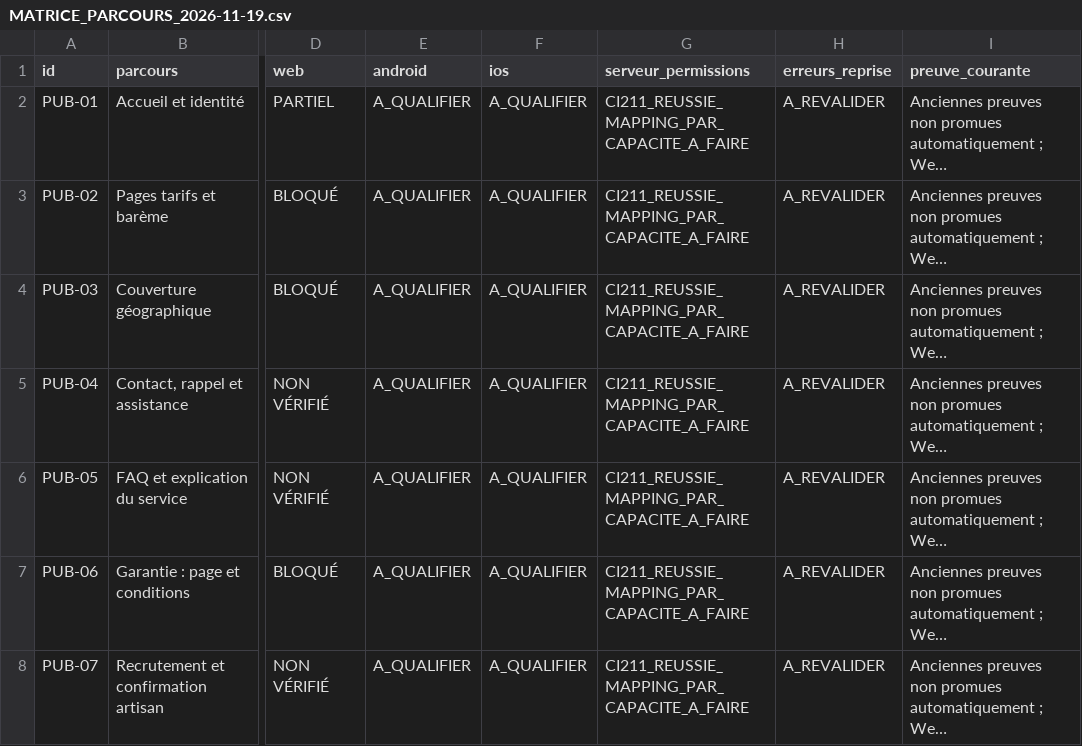
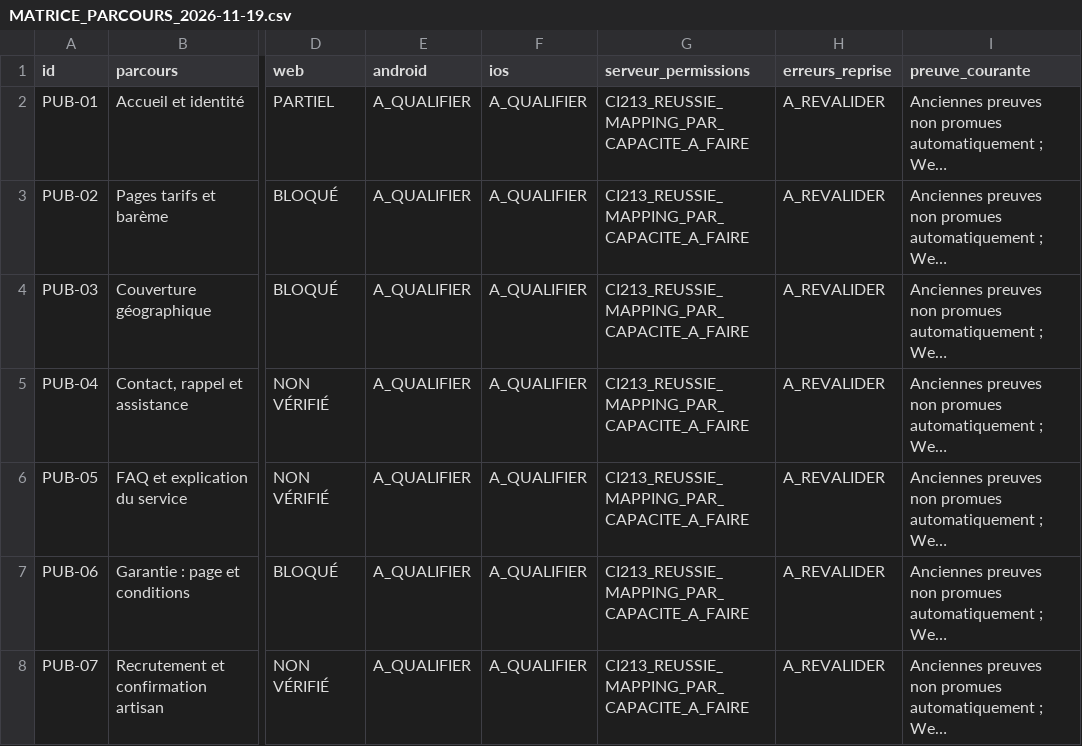
Before and after one commit to claude972/depannage-electricite, a CSV file: docs/qa/MATRICE_PARCOURS_2026-11-19.csv, drawn as a sheet; only a part is shown, gaps mark what is left out; long unchanged cells end in …; the diff covers the shown part only; the diff names each change by its address in the sheet, - before the commit and + after, or states it on an @@ line.

```diff
--- a/docs/qa/MATRICE_PARCOURS_2026-11-19.csv
+++ b/docs/qa/MATRICE_PARCOURS_2026-11-19.csv
-G2:G8 (serveur_permissions): CI211_REUSSIE_MAPPING_PAR_CAPACITE_A_FAIRE
+G2:G8 (serveur_permissions): CI213_REUSSIE_MAPPING_PAR_CAPACITE_A_FAIRE
```
Also changed, not shown: 84 edited cells elsewhere in this file, 1 other file.
